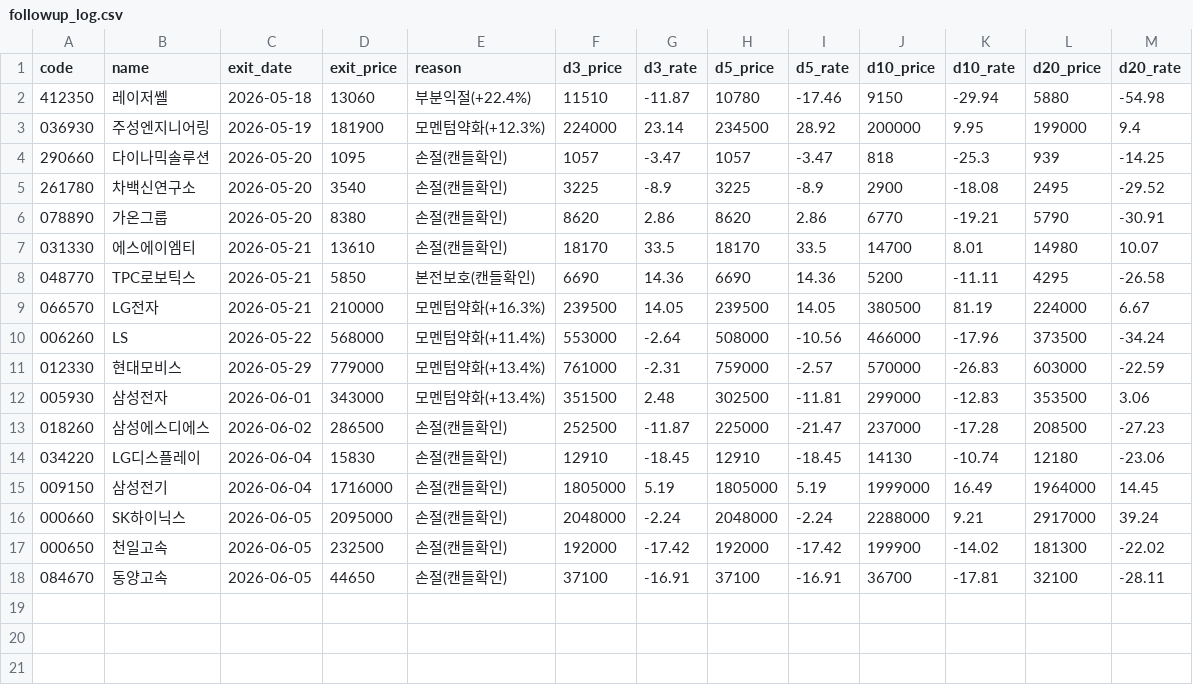
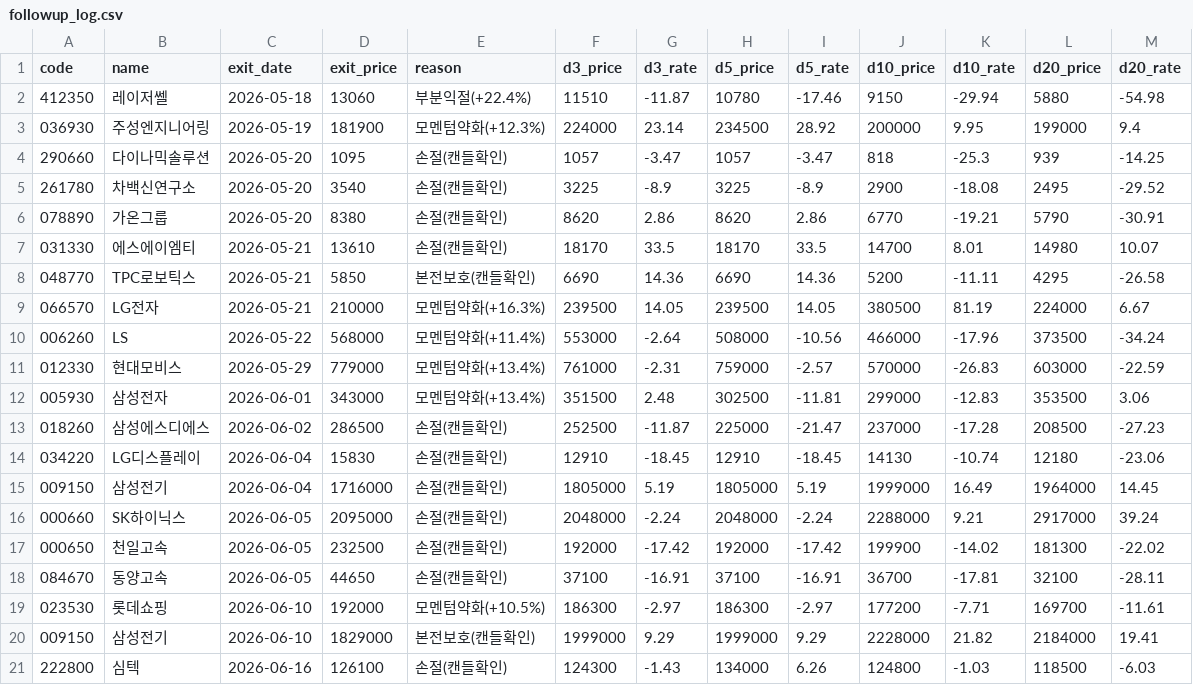
Before and after one commit to johnsonelectricoperations-ux/stock_new, a CSV file: data_export/followup_log.csv, drawn as a sheet; the diff names each change by its address in the sheet, - before the commit and + after, or states it on an @@ line.

```diff
--- a/data_export/followup_log.csv
+++ b/data_export/followup_log.csv
+row 19: 023530 | 롯데쇼핑 | 2026-06-10 | 192000 | 모멘텀약화(+10.5%) | 186300 | -2.97 | 186300 | -2.97 | 177200 | -7.71 | 169700 | -11.61
+row 20: 009150 | 삼성전기 | 2026-06-10 | 1829000 | 본전보호(캔들확인) | 1999000 | 9.29 | 1999000 | 9.29 | 2228000 | 21.82 | 2184000 | 19.41
+row 21: 222800 | 심텍 | 2026-06-16 | 126100 | 손절(캔들확인) | 124300 | -1.43 | 134000 | 6.26 | 124800 | -1.03 | 118500 | -6.03
```
Also changed, not shown: data_export/basis_log.csv, data_export/timing_log.csv, 6 other files.
